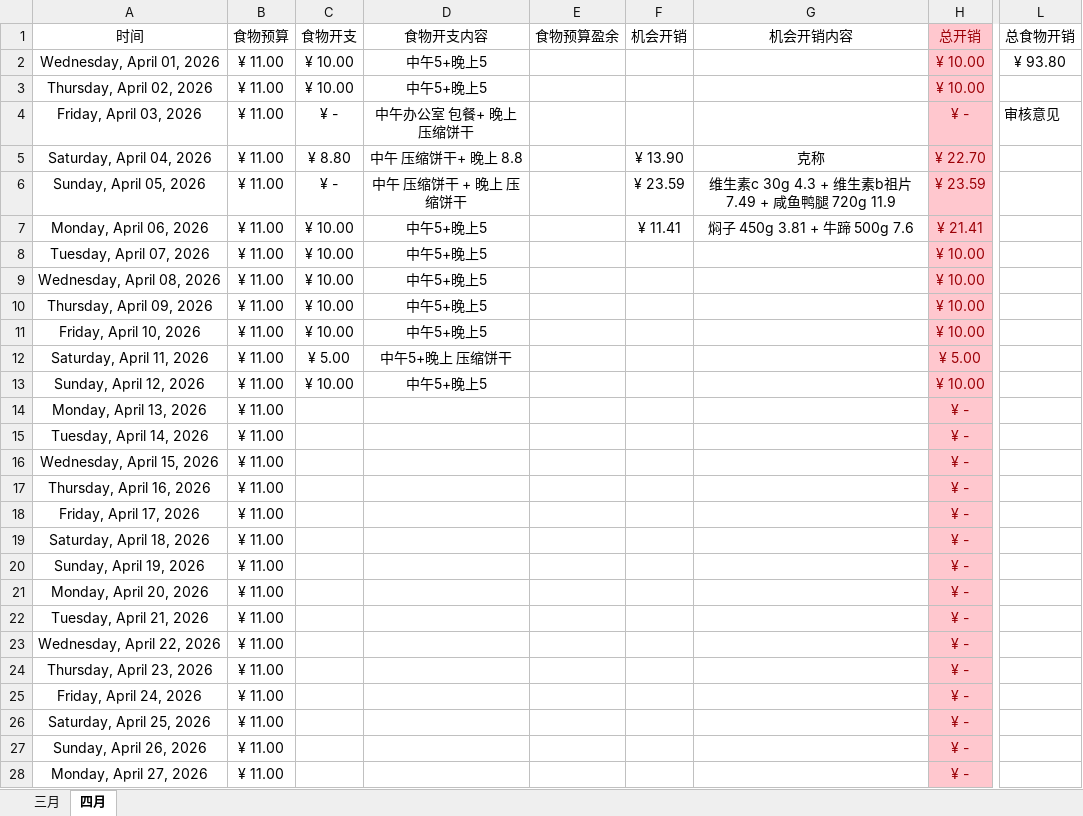
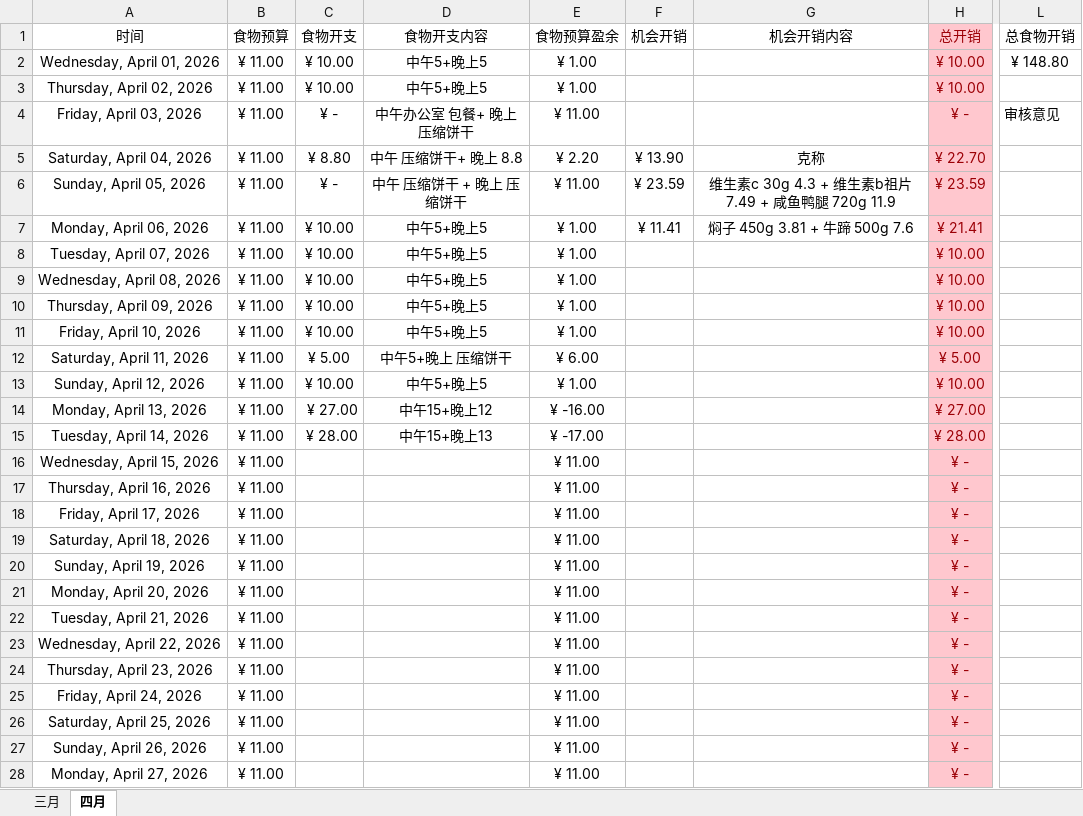
Before and after one commit to Camellia895/Camellia895.github.io, an Excel workbook: docs/表账/2026/2026预算收支报表.xlsx, sheet 四月, drawn as a sheet; only a part is shown, gaps mark what is left out; values as stored, in another font and other column widths than the file's, no borders; the diff covers the shown part only; the diff names each change by its address in the sheet, - before the commit and + after, or states it on an @@ line.

```diff
--- a/docs/表账/2026/2026预算收支报表.xlsx (sheet 四月)
+++ b/docs/表账/2026/2026预算收支报表.xlsx (sheet 四月)
-E2:E3 (食物预算盈余): (empty)
+E2:E3 (食物预算盈余): ¥ 1.00
-L2 (总食物开销): ¥ 93.80
+L2 (总食物开销): ¥ 148.80
-E4 (食物预算盈余): (empty)
+E4 (食物预算盈余): ¥ 11.00
-E5 (食物预算盈余): (empty)
+E5 (食物预算盈余): ¥ 2.20
-E6 (食物预算盈余): (empty)
+E6 (食物预算盈余): ¥ 11.00
-E7:E11 (食物预算盈余): (empty)
+E7:E11 (食物预算盈余): ¥ 1.00
-E12 (食物预算盈余): (empty)
+E12 (食物预算盈余): ¥ 6.00
-E13 (食物预算盈余): (empty)
+E13 (食物预算盈余): ¥ 1.00
-C14 (食物开支): (empty)
+C14 (食物开支): ¥ 27.00
-D14 (食物开支内容): (empty)
+D14 (食物开支内容): 中午15+晚上12
-E14 (食物预算盈余): (empty)
+E14 (食物预算盈余): ¥ -16.00
-H14 (总开销): ¥ -
+H14 (总开销): ¥ 27.00
-C15 (食物开支): (empty)
+C15 (食物开支): ¥ 28.00
-D15 (食物开支内容): (empty)
+D15 (食物开支内容): 中午15+晚上13
-E15 (食物预算盈余): (empty)
+E15 (食物预算盈余): ¥ -17.00
-H15 (总开销): ¥ -
+H15 (总开销): ¥ 28.00
-E16:E28 (食物预算盈余): (empty)
+E16:E28 (食物预算盈余): ¥ 11.00
```
Also changed, not shown: 5 edited cells elsewhere in this sheet, docs/表账/2026/2026健康检测.xlsx, 7 other files.
